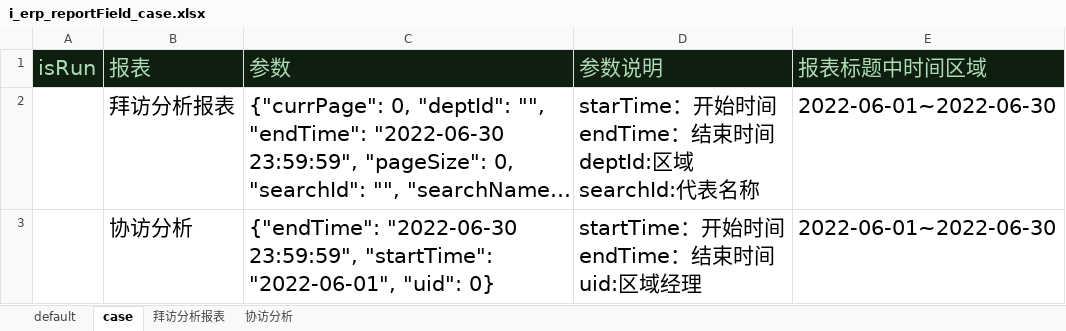
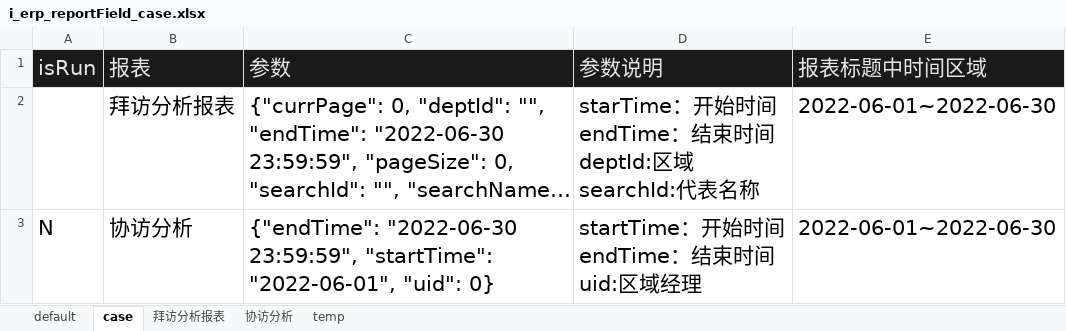
Before and after one commit to skducn/project, an Excel workbook: instance/zyjk/ERP/statisticalReturns/i_erp_reportField_case.xlsx, sheet case, drawn as a sheet; long unchanged cells end in …; values as stored, in another font and other column widths than the file's, no borders; the diff names each change by its address in the sheet, - before the commit and + after, or states it on an @@ line.

```diff
--- a/instance/zyjk/ERP/statisticalReturns/i_erp_reportField_case.xlsx (sheet case)
+++ b/instance/zyjk/ERP/statisticalReturns/i_erp_reportField_case.xlsx (sheet case)
+sheet tab: temp
-A1:E1 text colour: #AEDAB3
+A1:E1 text colour: #E6E6E6
-A3 (isRun): (empty)
+A3 (isRun): N
```
Also changed, not shown: sheet 协访分析, sheet 拜访分析报表, 11 other files.
